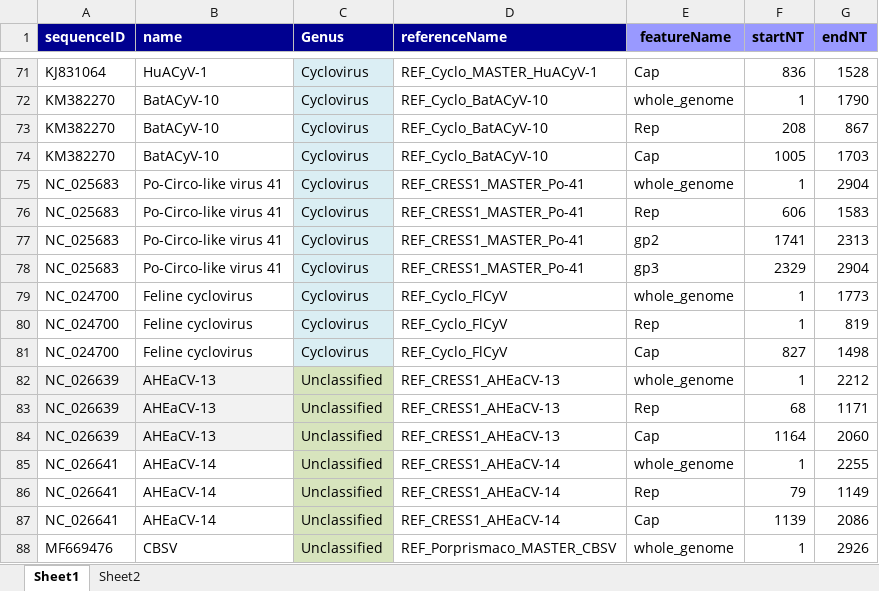
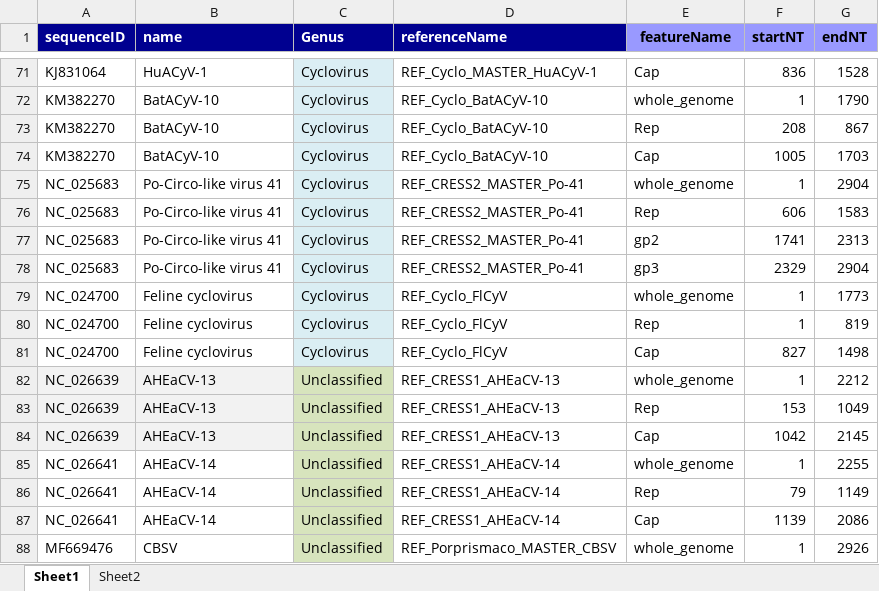
Before and after one commit to giffordlabcvr/CRESS-GLUE, an Excel workbook: tabular/core/reference_feature_locations.xlsx, sheet Sheet1, drawn as a sheet; only a part is shown, gaps mark what is left out; values as stored, in another font and other column widths than the file's, no borders; the diff names each change by its address in the sheet, - before the commit and + after, or states it on an @@ line.

```diff
--- a/tabular/core/reference_feature_locations.xlsx (sheet Sheet1)
+++ b/tabular/core/reference_feature_locations.xlsx (sheet Sheet1)
-D75:D78 (referenceName): REF_CRESS1_MASTER_Po-41
+D75:D78 (referenceName): REF_CRESS2_MASTER_Po-41
-F83 (startNT): 68
+F83 (startNT): 153
-G83 (endNT): 1171
+G83 (endNT): 1049
-F84 (startNT): 1164
+F84 (startNT): 1042
-G84 (endNT): 2060
+G84 (endNT): 2145
```
Also changed, not shown: 16 other files.
